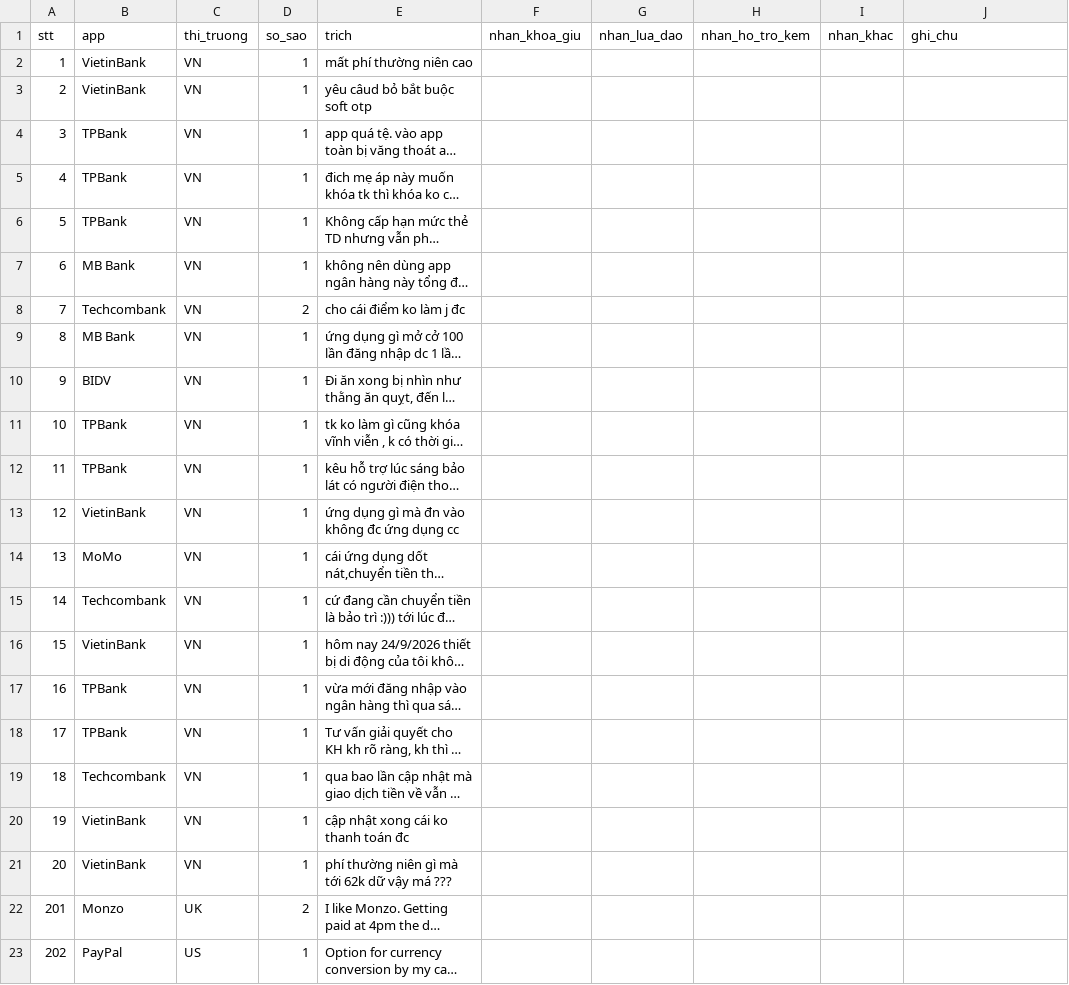
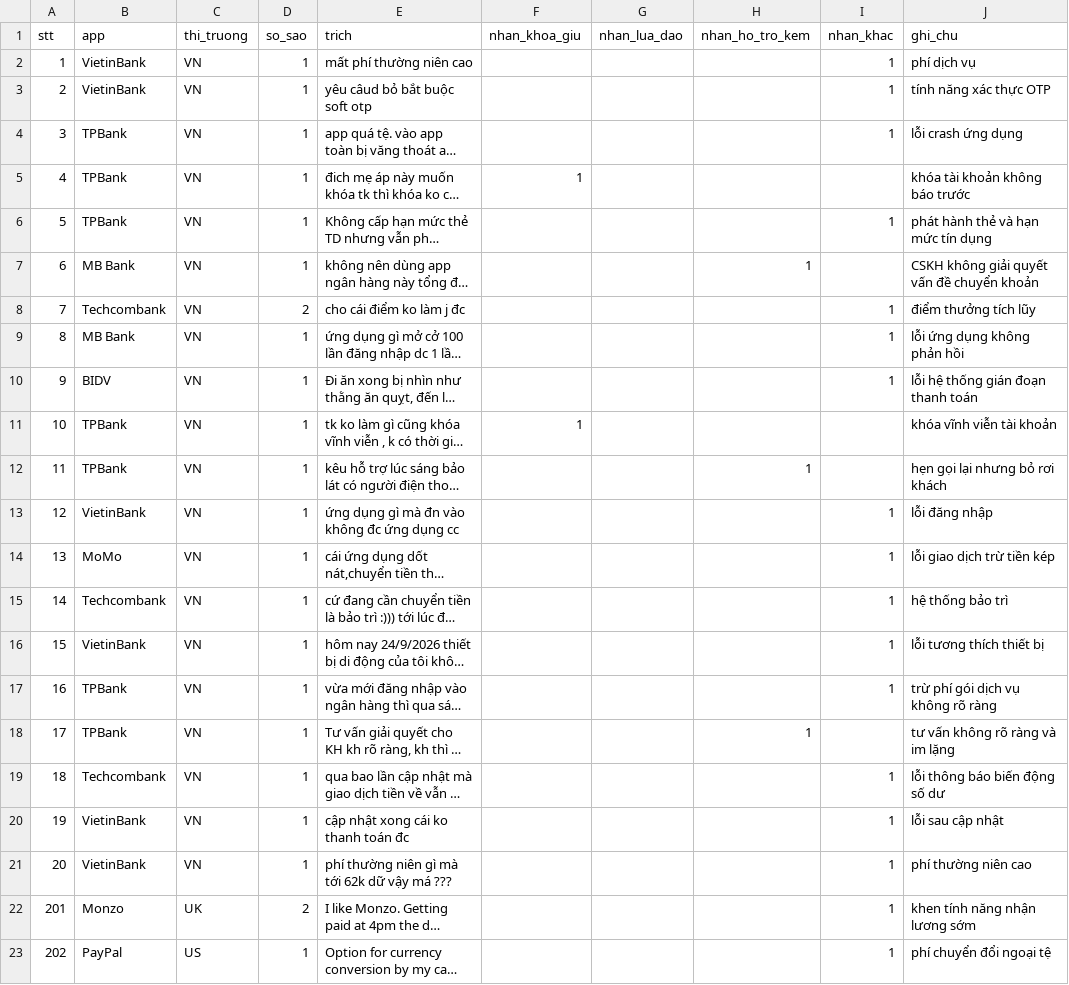
Before and after one commit to Chill2004/K5-Day15-L3A-CATH, a CSV file: evidence/reviews_check_ha.csv, drawn as a sheet; only a part is shown; long unchanged cells end in …; the diff covers the shown part only; the diff names each change by its address in the sheet, - before the commit and + after, or states it on an @@ line.

```diff
--- a/evidence/reviews_check_ha.csv
+++ b/evidence/reviews_check_ha.csv
-I2:I4 (nhan_khac): (empty)
+I2:I4 (nhan_khac): 1
-J2 (ghi_chu): (empty)
+J2 (ghi_chu): phí dịch vụ
-J3 (ghi_chu): (empty)
+J3 (ghi_chu): tính năng xác thực OTP
-J4 (ghi_chu): (empty)
+J4 (ghi_chu): lỗi crash ứng dụng
-F5 (nhan_khoa_giu): (empty)
+F5 (nhan_khoa_giu): 1
-J5 (ghi_chu): (empty)
+J5 (ghi_chu): khóa tài khoản không báo trước
-I6 (nhan_khac): (empty)
+I6 (nhan_khac): 1
-J6 (ghi_chu): (empty)
+J6 (ghi_chu): phát hành thẻ và hạn mức tín dụng
-H7 (nhan_ho_tro_kem): (empty)
+H7 (nhan_ho_tro_kem): 1
-J7 (ghi_chu): (empty)
+J7 (ghi_chu): CSKH không giải quyết vấn đề chuyển khoản
-I8:I10 (nhan_khac): (empty)
+I8:I10 (nhan_khac): 1
-J8 (ghi_chu): (empty)
+J8 (ghi_chu): điểm thưởng tích lũy
-J9 (ghi_chu): (empty)
+J9 (ghi_chu): lỗi ứng dụng không phản hồi
-J10 (ghi_chu): (empty)
+J10 (ghi_chu): lỗi hệ thống gián đoạn thanh toán
-F11 (nhan_khoa_giu): (empty)
+F11 (nhan_khoa_giu): 1
-J11 (ghi_chu): (empty)
+J11 (ghi_chu): khóa vĩnh viễn tài khoản
-H12 (nhan_ho_tro_kem): (empty)
+H12 (nhan_ho_tro_kem): 1
-J12 (ghi_chu): (empty)
+J12 (ghi_chu): hẹn gọi lại nhưng bỏ rơi khách
-I13:I17 (nhan_khac): (empty)
+I13:I17 (nhan_khac): 1
-J13 (ghi_chu): (empty)
+J13 (ghi_chu): lỗi đăng nhập
-J14 (ghi_chu): (empty)
+J14 (ghi_chu): lỗi giao dịch trừ tiền kép
-J15 (ghi_chu): (empty)
+J15 (ghi_chu): hệ thống bảo trì
-J16 (ghi_chu): (empty)
+J16 (ghi_chu): lỗi tương thích thiết bị
-J17 (ghi_chu): (empty)
+J17 (ghi_chu): trừ phí gói dịch vụ không rõ ràng
-H18 (nhan_ho_tro_kem): (empty)
+H18 (nhan_ho_tro_kem): 1
-J18 (ghi_chu): (empty)
+J18 (ghi_chu): tư vấn không rõ ràng và im lặng
-I19:I23 (nhan_khac): (empty)
+I19:I23 (nhan_khac): 1
-J19 (ghi_chu): (empty)
+J19 (ghi_chu): lỗi thông báo biến động số dư
-J20 (ghi_chu): (empty)
+J20 (ghi_chu): lỗi sau cập nhật
-J21 (ghi_chu): (empty)
+J21 (ghi_chu): phí thường niên cao
-J22 (ghi_chu): (empty)
+J22 (ghi_chu): khen tính năng nhận lương sớm
-J23 (ghi_chu): (empty)
+J23 (ghi_chu): phí chuyển đổi ngoại tệ
```
Also changed, not shown: 36 edited cells elsewhere in this file, 2 other files.
